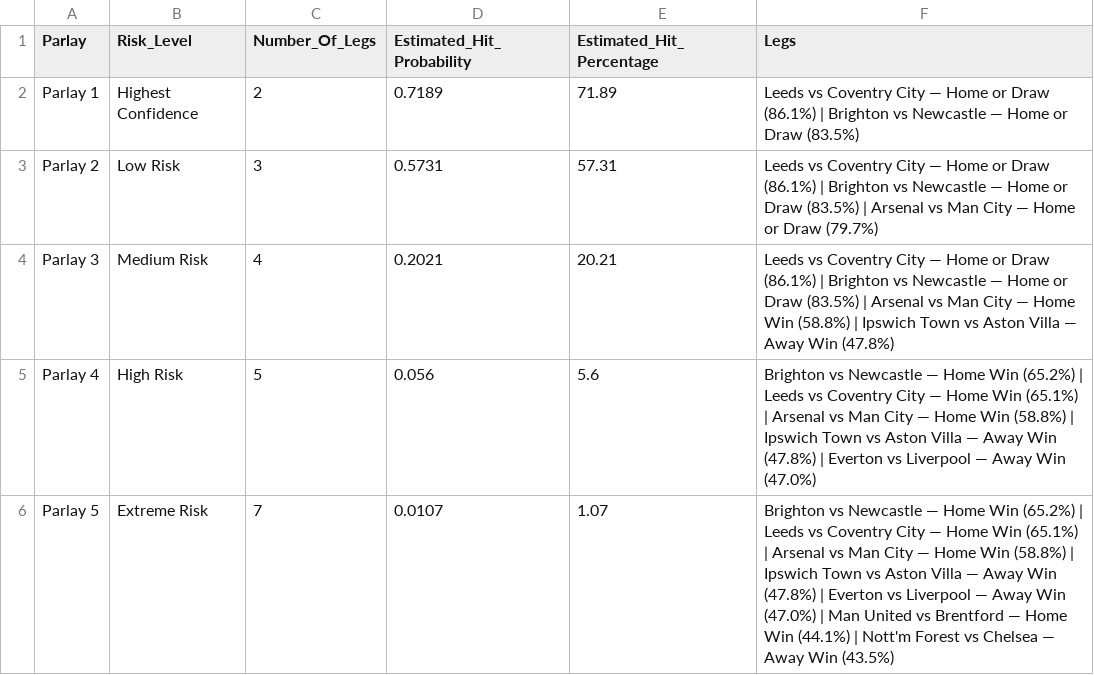
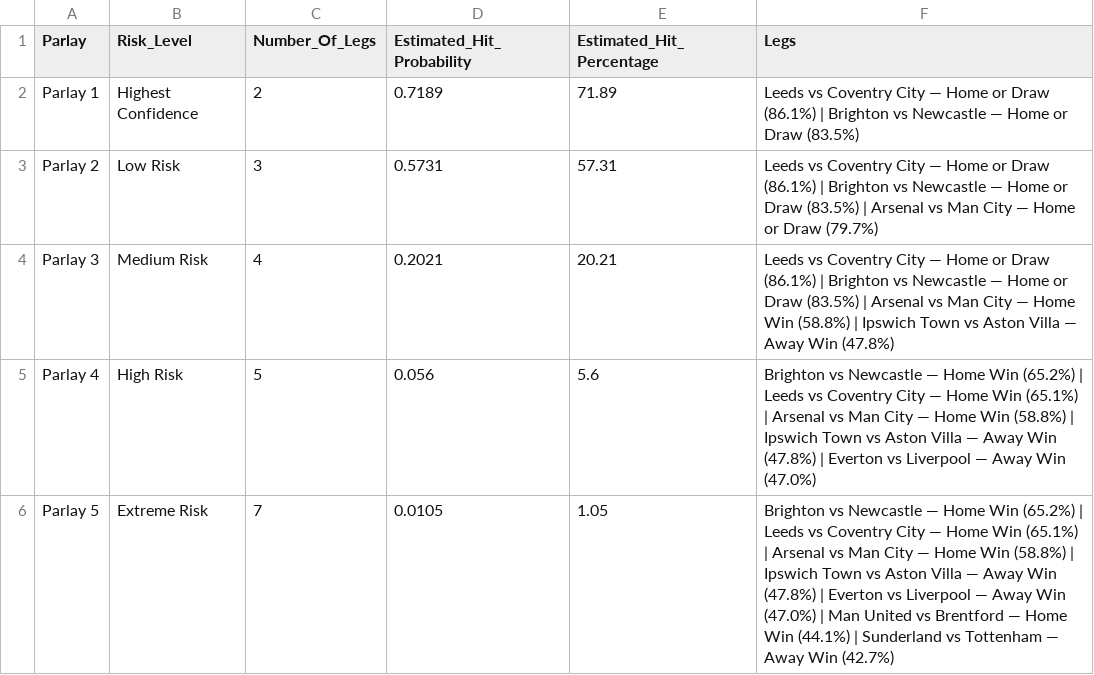
Before and after one commit to IshritChavan/premier-league-predictor, a CSV file: data/weekly_parlays.csv, drawn as a sheet.

```diff
--- a/data/weekly_parlays.csv
+++ b/data/weekly_parlays.csv
@@ -5,2 +5,2 @@ Parlay 3,Medium Risk,4,0.2021,20.21,Leeds vs Coventry City — Home or Draw (86.
 Parlay 4,High Risk,5,0.056,5.6,Brighton vs Newcastle — Home Win (65.2%) | Leeds vs Coventry City — Home Win (65.1%) | Arsenal vs Man City — Home Win (58.8%) | Ipswich Town vs Aston Villa — Away Win (47.8%) | Everton vs Liverpool — Away Win (47.0%)
-Parlay 5,Extreme Risk,7,0.0107,1.07,Brighton vs Newcastle — Home Win (65.2%) | Leeds vs Coventry City — Home Win (65.1%) | Arsenal vs Man City — Home Win (58.8%) | Ipswich Town vs Aston Villa — Away Win (47.8%) | Everton vs Liverpool — Away Win (47.0%) | Man United vs Brentford — Home Win (44.1%) | Nott'm Forest vs Chelsea — Away Win (43.5%)
+Parlay 5,Extreme Risk,7,0.0105,1.05,Brighton vs Newcastle — Home Win (65.2%) | Leeds vs Coventry City — Home Win (65.1%) | Arsenal vs Man City — Home Win (58.8%) | Ipswich Town vs Aston Villa — Away Win (47.8%) | Everton vs Liverpool — Away Win (47.0%) | Man United vs Brentford — Home Win (44.1%) | Sunderland vs Tottenham — Away Win (42.7%)
```
Also changed, not shown: data/ranked_all_markets.csv, data/ranked_outright_predictions.csv, 2 other files.
